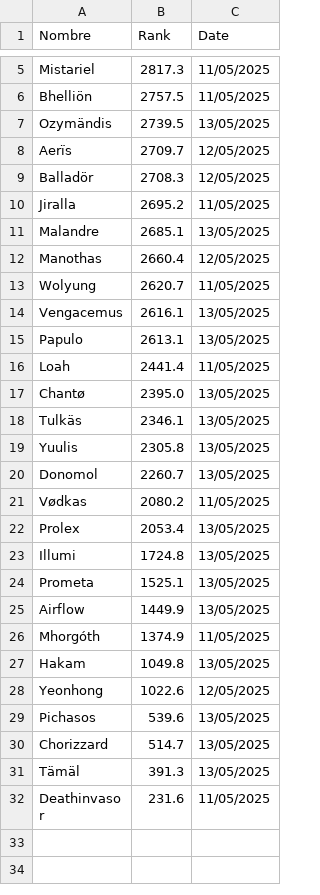
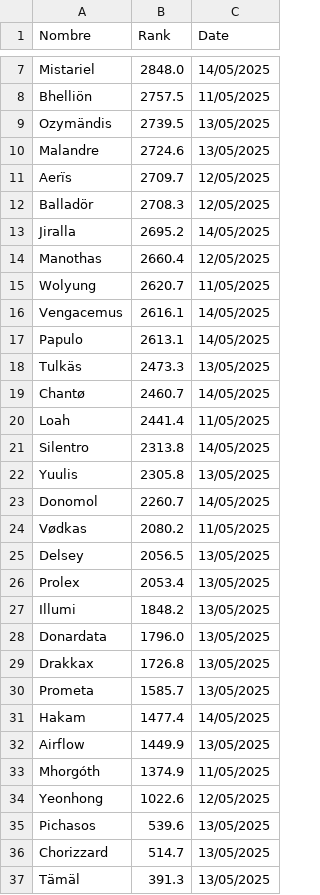
Before and after one commit to carlosmora179/Wow-progress, a CSV file: output.csv, drawn as a sheet; only a part is shown, gaps mark what is left out; the shorter side is filled out with more unchanged rows; removed rows and columns are numbered as before the commit, all else as after; the diff covers the shown part only; the diff names each change by its address in the sheet, - before the commit and + after, or states it on an @@ line.

Commit message:
140525

```diff
--- a/output.csv
+++ b/output.csv
-B7 (Rank): 2817.3
+B7 (Rank): 2848.0
-C7 (Date): 11/05/2025
+C7 (Date): 14/05/2025
+row 10: Malandre | 2724.6 | 13/05/2025
-C13 (Date): 11/05/2025
+C13 (Date): 14/05/2025
-row 11: Malandre | 2685.1 | 13/05/2025
-C16:C17 (Date): 13/05/2025
+C16:C17 (Date): 14/05/2025
+row 18: Tulkäs | 2473.3 | 13/05/2025
+row 19: Chantø | 2460.7 | 14/05/2025
-row 17: Chantø | 2395.0 | 13/05/2025
-row 18: Tulkäs | 2346.1 | 13/05/2025
+row 21: Silentro | 2313.8 | 14/05/2025
-C23 (Date): 13/05/2025
+C23 (Date): 14/05/2025
+row 25: Delsey | 2056.5 | 13/05/2025
-B27 (Rank): 1724.8
+B27 (Rank): 1848.2
+row 28: Donardata | 1796.0 | 13/05/2025
+row 29: Drakkax | 1726.8 | 13/05/2025
-B30 (Rank): 1525.1
+B30 (Rank): 1585.7
+row 31: Hakam | 1477.4 | 14/05/2025
-row 27: Hakam | 1049.8 | 13/05/2025
```
Also changed, not shown: 3 added rows and 3 edited cells elsewhere in this file.
